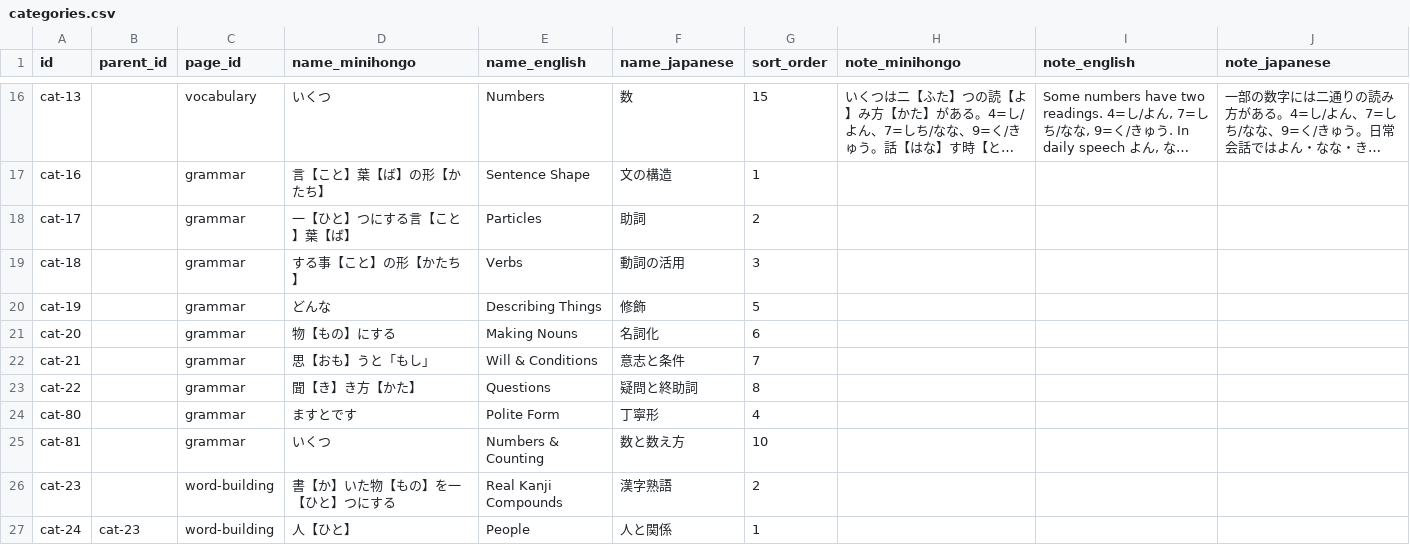
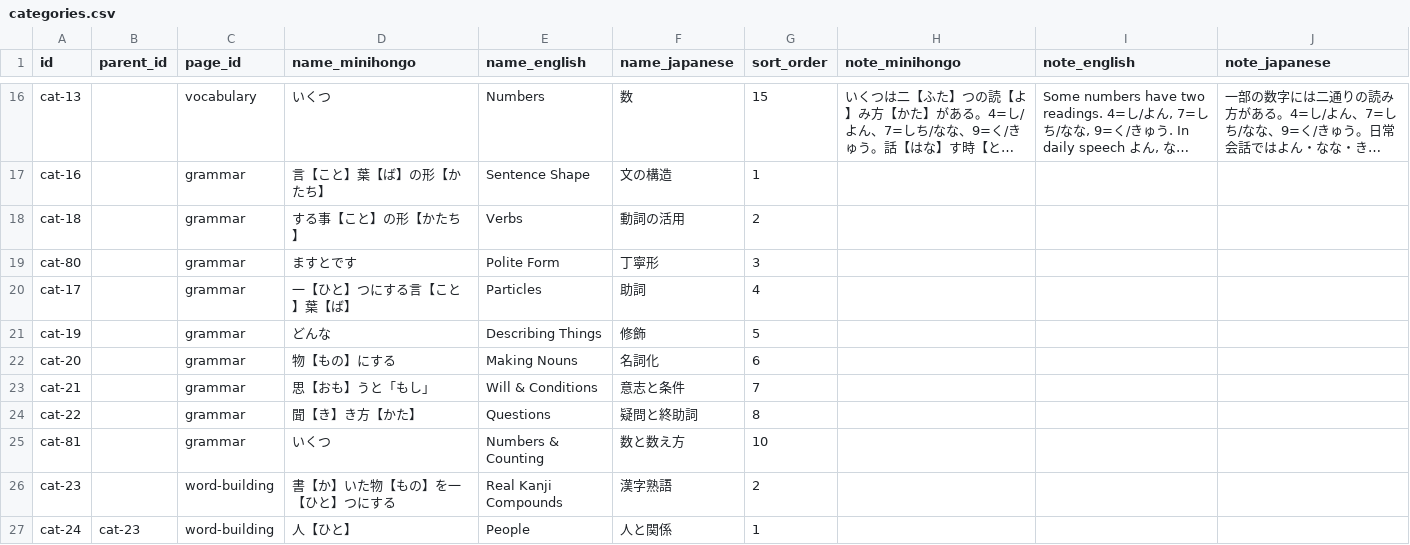
Before and after one commit to KakkoiDev/minihongo, a CSV file: data/categories.csv, drawn as a sheet; only a part is shown, gaps mark what is left out; long unchanged cells end in …; removed rows and columns are numbered as before the commit, all else as after; the diff names each change by its address in the sheet, - before the commit and + after, or states it on an @@ line.

Commit message:
feat: reorganize grammar with 3-pattern framework
Apply pattern-based teaching research to grammar lesson:

Level 1 (content):
- Rewrite gram-1 with "set the stage" metaphor
- Rewrite gram-15 to lead with action chaining
- New page description: "Three patterns. That's 80% of Japanese."
- Trilingual intro strings for the 3 patterns

Level 2 (code + content):
- Add 3-pattern intro section before grammar TOC
- Reorder categories: Sentence Shape > Verbs > Polite > Particles > rest
- Split te-form into action chaining (core) + extensions
- Add "core" flag to grammar.csv with visual badge in CSS
- Fix pre-existing categories.csv note columns in datapackage.json

```diff
--- a/data/categories.csv
+++ b/data/categories.csv
-row 18: cat-17 |  | grammar | 一【ひと】つにする言【こと】葉【ば】 | Particles | 助詞 | 2
-G18 (sort_order): 3
+G18 (sort_order): 2
+row 19: cat-80 |  | grammar | ますとです | Polite Form | 丁寧形 | 3
+row 20: cat-17 |  | grammar | 一【ひと】つにする言【こと】葉【ば】 | Particles | 助詞 | 4
-row 24: cat-80 |  | grammar | ますとです | Polite Form | 丁寧形 | 4
```
Also changed, not shown: data/grammar.csv, data/grammar_examples.csv, 5 other files.
